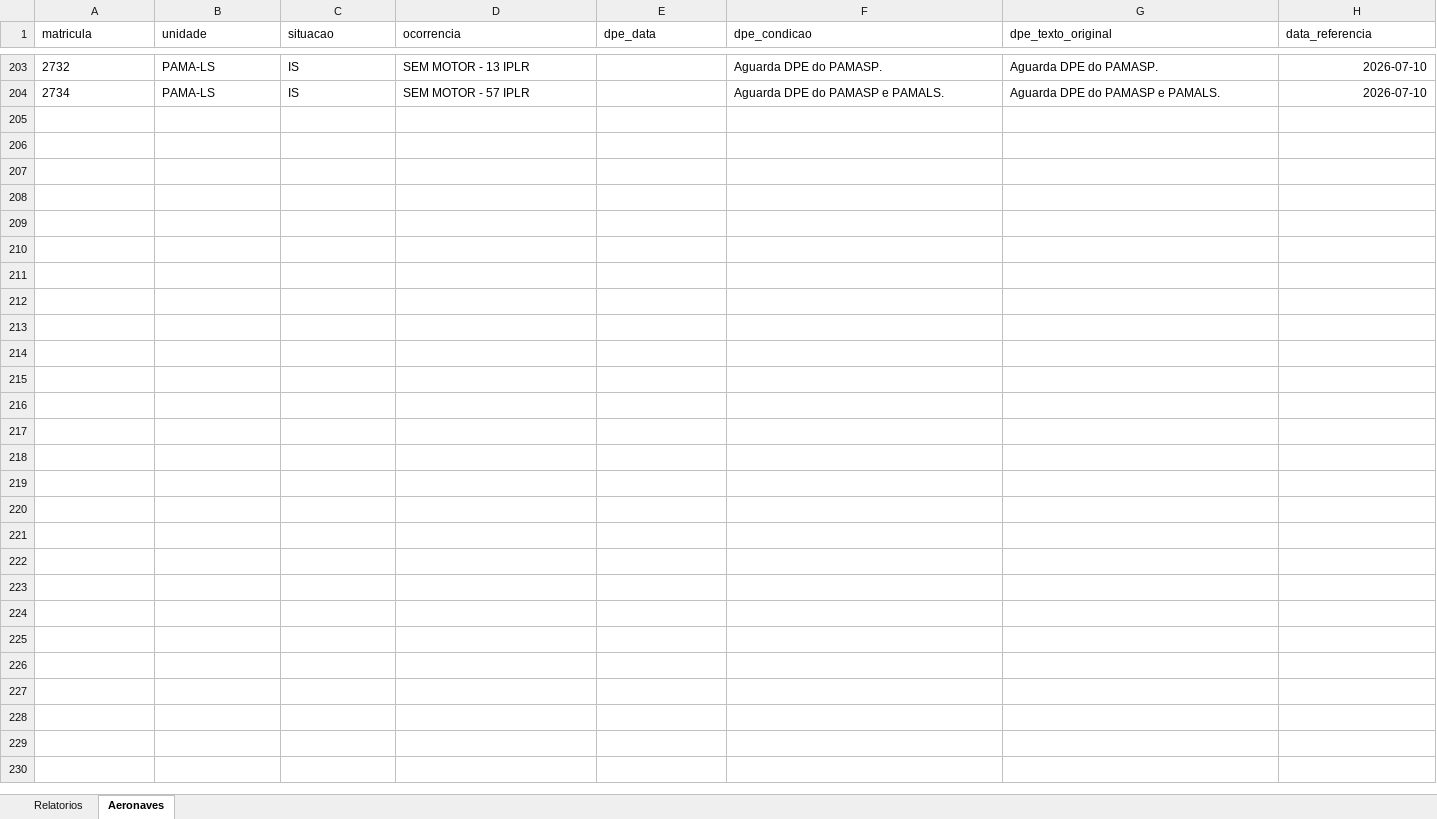
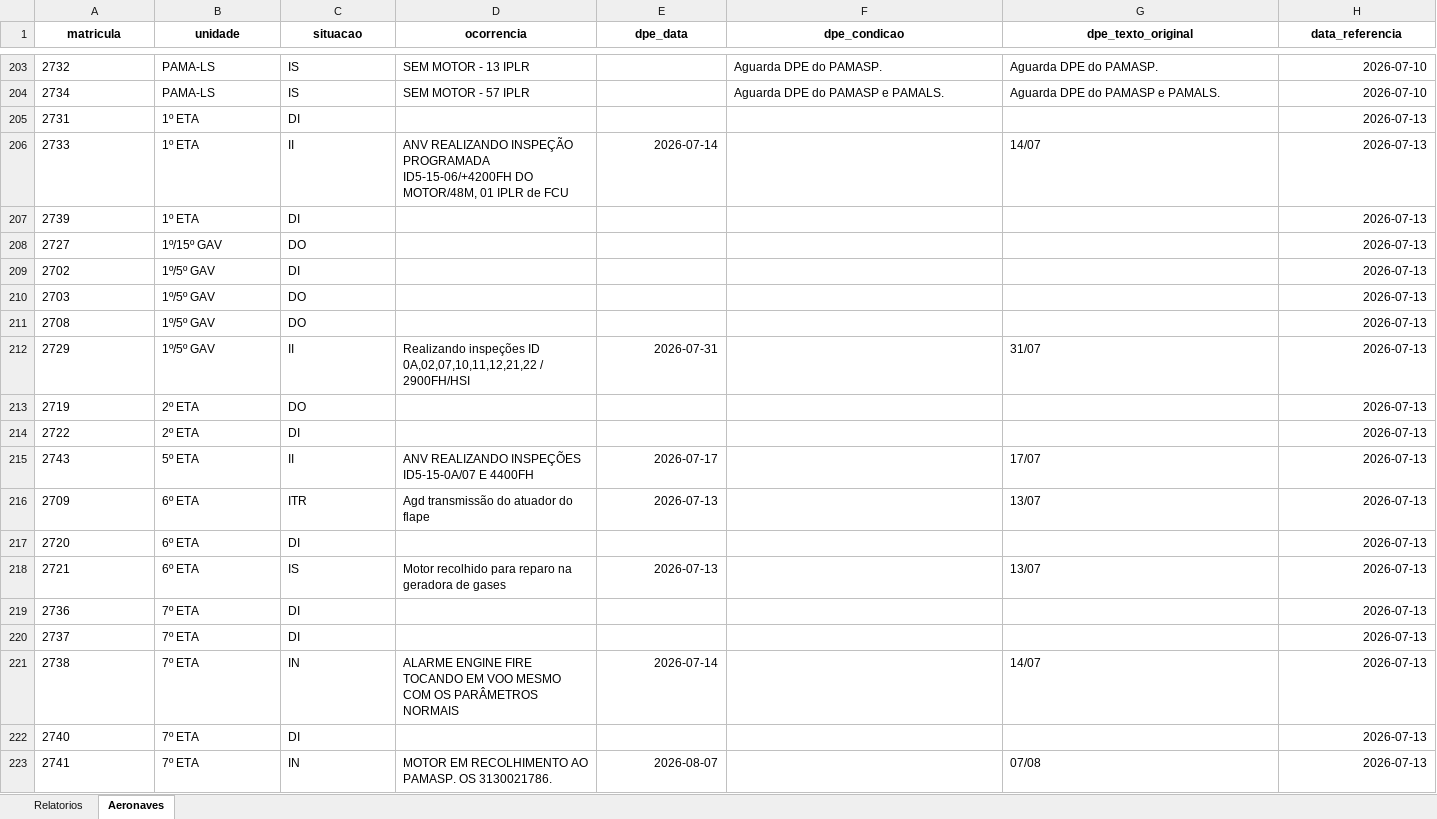
Before and after one commit to wallacedellaney/c98a-pamals, an Excel workbook: Coordenadoria/02_Dados_Tratados/base_disponibilidade_diaria.xlsx, sheet Aeronaves, drawn as a sheet; only a part is shown, gaps mark what is left out; values as stored, in another font and other column widths than the file's, no borders; the diff covers the shown part only; the diff names each change by its address in the sheet, - before the commit and + after, or states it on an @@ line.

Commit message:
Atualização automática: disponibilidade_diaria (13/07/2026 12:09)

```diff
--- a/Coordenadoria/02_Dados_Tratados/base_disponibilidade_diaria.xlsx (sheet Aeronaves)
+++ b/Coordenadoria/02_Dados_Tratados/base_disponibilidade_diaria.xlsx (sheet Aeronaves)
@@ A1:H1 bold: off → on, alignment: left → center @@
+row 205: 2731 | 1º ETA | DI |  |  |  |  | 2026-07-13
+row 206: 2733 | 1º ETA | II | ANV REALIZANDO INSPEÇÃO PROGRAMADA ID5-15-06/+4200FH DO MOTOR/48M, 01 IPLR de FCU | 2026-07-14 |  | 14/07 | 2026-07-13
+row 207: 2739 | 1º ETA | DI |  |  |  |  | 2026-07-13
+row 208: 2727 | 1º/15º GAV | DO |  |  |  |  | 2026-07-13
+row 209: 2702 | 1º/5º GAV | DI |  |  |  |  | 2026-07-13
+row 210: 2703 | 1º/5º GAV | DO |  |  |  |  | 2026-07-13
+row 211: 2708 | 1º/5º GAV | DO |  |  |  |  | 2026-07-13
+row 212: 2729 | 1º/5º GAV | II | Realizando inspeções ID 0A,02,07,10,11,12,21,22 / 2900FH/HSI | 2026-07-31 |  | 31/07 | 2026-07-13
+row 213: 2719 | 2º ETA | DO |  |  |  |  | 2026-07-13
+row 214: 2722 | 2º ETA | DI |  |  |  |  | 2026-07-13
+row 215: 2743 | 5º ETA | II | ANV REALIZANDO INSPEÇÕES ID5-15-0A/07 E 4400FH | 2026-07-17 |  | 17/07 | 2026-07-13
+row 216: 2709 | 6º ETA | ITR | Agd transmissão do atuador do flape | 2026-07-13 |  | 13/07 | 2026-07-13
+row 217: 2720 | 6º ETA | DI |  |  |  |  | 2026-07-13
+row 218: 2721 | 6º ETA | IS | Motor recolhido para reparo na geradora de gases | 2026-07-13 |  | 13/07 | 2026-07-13
+row 219: 2736 | 7º ETA | DI |  |  |  |  | 2026-07-13
+row 220: 2737 | 7º ETA | DI |  |  |  |  | 2026-07-13
+row 221: 2738 | 7º ETA | IN | ALARME ENGINE FIRE TOCANDO EM VOO MESMO COM OS PARÂMETROS NORMAIS | 2026-07-14 |  | 14/07 | 2026-07-13
+row 222: 2740 | 7º ETA | DI |  |  |  |  | 2026-07-13
+row 223: 2741 | 7º ETA | IN | MOTOR EM RECOLHIMENTO AO PAMASP. OS 3130021786. | 2026-08-07 |  | 07/08 | 2026-07-13
```
Also changed, not shown: 10 added rows elsewhere in this sheet, sheet Relatorios, 14 other files.
